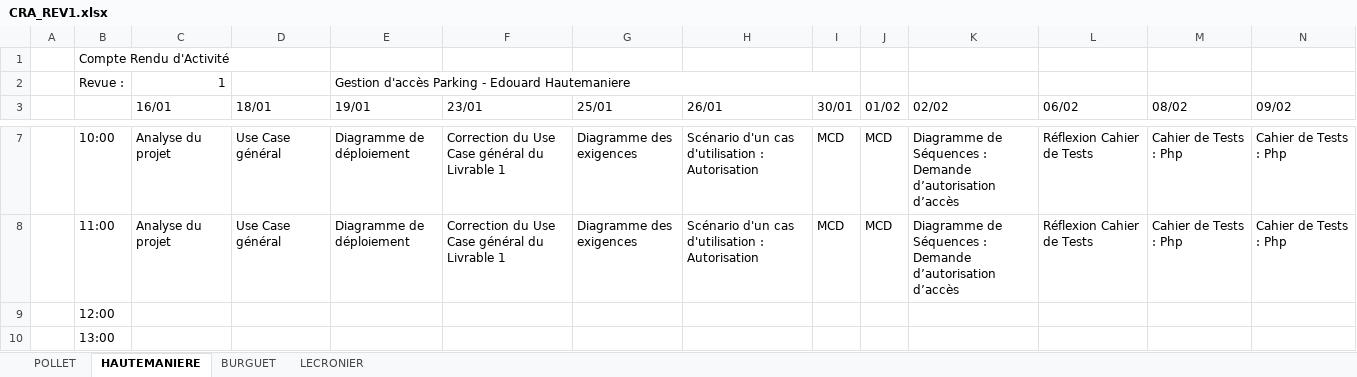
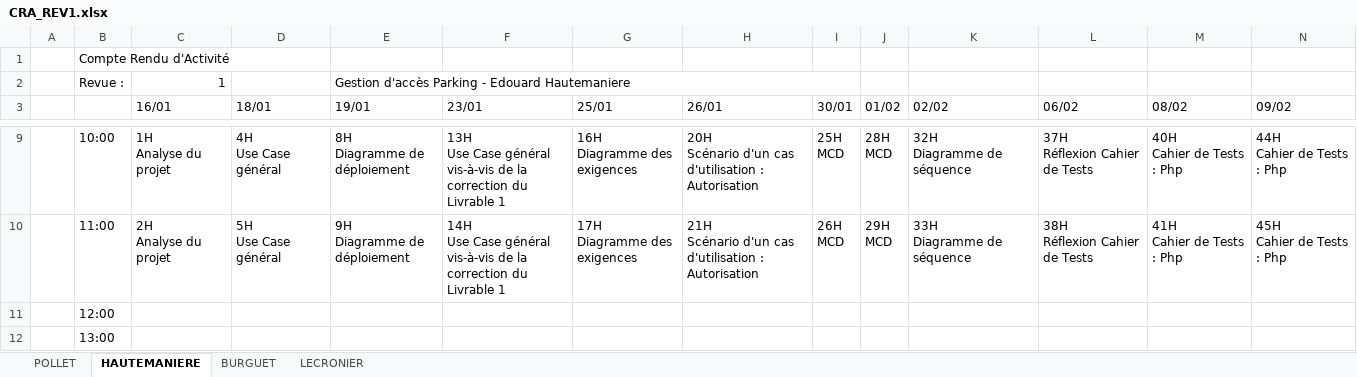
Before and after one commit to QuentinPOL/Gestion-acces-parking, an Excel workbook: Revue 1/CRA_REV1.xlsx, sheet HAUTEMANIERE, drawn as a sheet; only a part is shown, gaps mark what is left out; values as stored, in another font and other column widths than the file's, no cell formats; charts and pictures not drawn; addresses are those after the commit; ↵ is a line break in a cell; the diff covers the shown part only; the diff names each change by its address in the sheet, - before the commit and + after, or states it on an @@ line.

```diff
--- a/Revue 1/CRA_REV1.xlsx (sheet HAUTEMANIERE)
+++ b/Revue 1/CRA_REV1.xlsx (sheet HAUTEMANIERE)
-C9 (16/01): Analyse du projet
+C9 (16/01): 1H ↵ Analyse du projet
-D9 (18/01): Use Case général
+D9 (18/01): 4H ↵ Use Case général
-E9 (19/01): Diagramme de déploiement
+E9 (19/01): 8H ↵ Diagramme de déploiement
-F9 (23/01): Correction du Use Case général du Livrable…
+F9 (23/01): 13H ↵ Use Case général vis-à-vis de la correction du Livrable…
-G9 (25/01): Diagramme des exigences
+G9 (25/01): 16H ↵ Diagramme des exigences
-H9 (26/01): Scénario d'un…
+H9 (26/01): 20H ↵ Scénario d'un…
-I9 (30/01): MCD
+I9 (30/01): 25H ↵ MCD
-J9 (01/02): MCD
+J9 (01/02): 28H ↵ MCD
-K9 (02/02): Diagramme de Séquences : Demande d’autorisation d’accès
+K9 (02/02): 32H ↵ Diagramme de séquence
-L9 (06/02): Réflexion Cahier de Tests
+L9 (06/02): 37H ↵ Réflexion Cahier de Tests
-M9 (08/02): Cahier de Tests : Php
+M9 (08/02): 40H ↵ Cahier de Tests : Php
-N9 (09/02): Cahier de Tests : Php
+N9 (09/02): 44H ↵ Cahier de Tests : Php
-C10 (16/01): Analyse du projet
+C10 (16/01): 2H ↵ Analyse du projet
-D10 (18/01): Use Case général
+D10 (18/01): 5H ↵ Use Case général
-E10 (19/01): Diagramme de déploiement
+E10 (19/01): 9H ↵ Diagramme de déploiement
-F10 (23/01): Correction du Use Case général du Livrable…
+F10 (23/01): 14H ↵ Use Case général vis-à-vis de la correction du Livrable…
-G10 (25/01): Diagramme des exigences
+G10 (25/01): 17H ↵ Diagramme des exigences
-H10 (26/01): Scénario d'un…
+H10 (26/01): 21H ↵ Scénario d'un…
-I10 (30/01): MCD
+I10 (30/01): 26H ↵ MCD
-J10 (01/02): MCD
+J10 (01/02): 29H ↵ MCD
-K10 (02/02): Diagramme de Séquences : Demande d’autorisation d’accès
+K10 (02/02): 33H ↵ Diagramme de séquence
-L10 (06/02): Réflexion Cahier de Tests
+L10 (06/02): 38H ↵ Réflexion Cahier de Tests
-M10 (08/02): Cahier de Tests : Php
+M10 (08/02): 41H ↵ Cahier de Tests : Php
-N10 (09/02): Cahier de Tests : Php
+N10 (09/02): 45H ↵ Cahier de Tests : Php
```
Also changed, not shown: 2 added rows and 48 edited cells elsewhere in this sheet, sheet LECRONIER, sheet POLLET, sheet BURGUET, cell formats, 14 other files.
